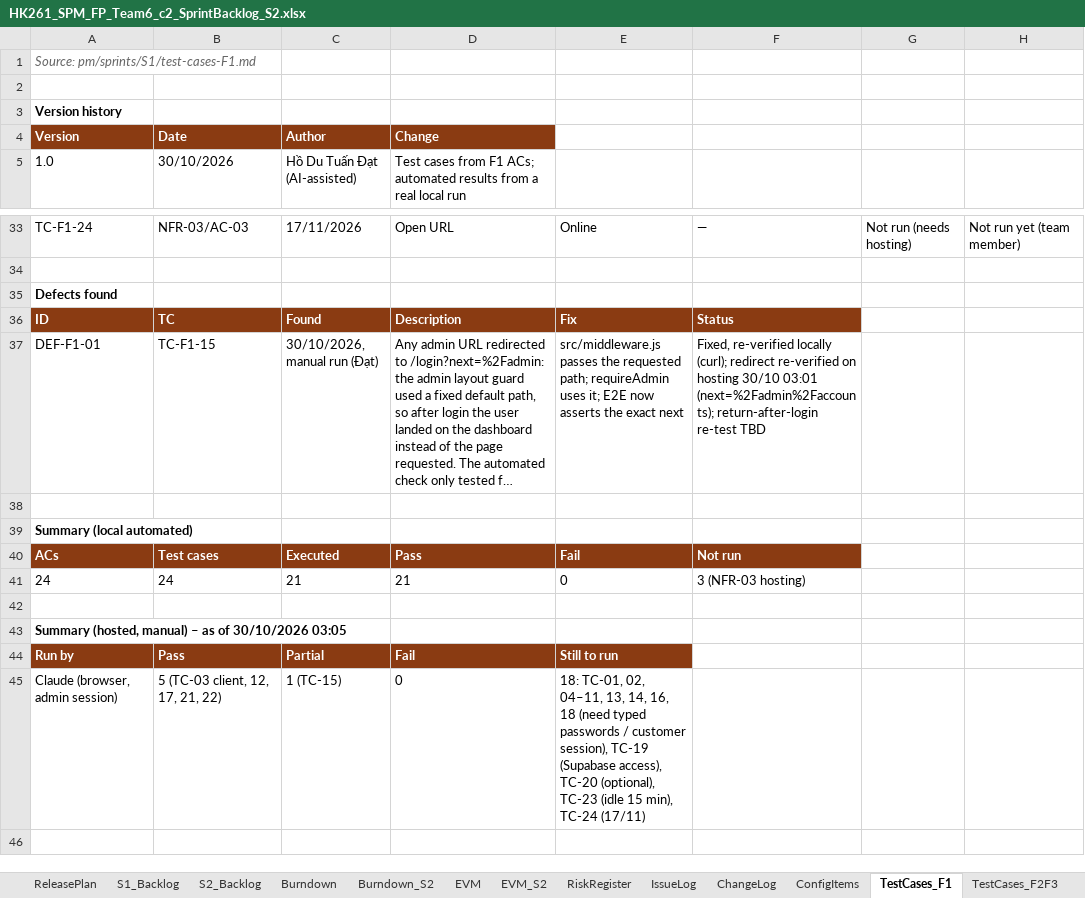
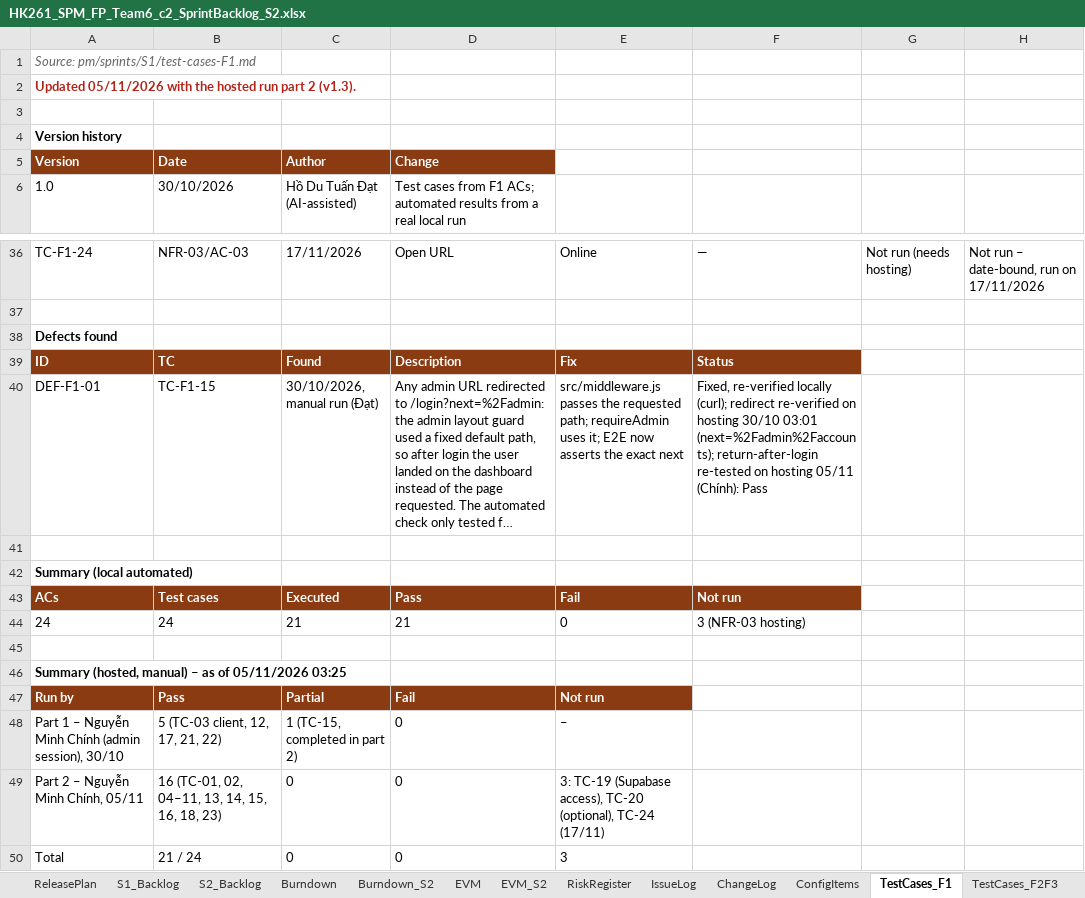
Before and after one commit to Tdat10052499/E-Commercial-Book-Store, an Excel workbook: deliverables/S2/HK261_SPM_FP_Team6_c2_SprintBacklog_S2.xlsx, sheet TestCases_F1, drawn as a sheet; only a part is shown, gaps mark what is left out; long unchanged cells end in …; values as stored, in another font and other column widths than the file's, no borders; removed rows and columns are numbered as before the commit, all else as after; the diff covers the shown part only; the diff names each change by its address in the sheet, - before the commit and + after, or states it on an @@ line.

```diff
--- a/deliverables/S2/HK261_SPM_FP_Team6_c2_SprintBacklog_S2.xlsx (sheet TestCases_F1)
+++ b/deliverables/S2/HK261_SPM_FP_Team6_c2_SprintBacklog_S2.xlsx (sheet TestCases_F1)
+row 2: Updated 05/11/2026 with the hosted run part 2 (v1.3).
-H36: Not run yet (team member)
+H36: Not run – date-bound, run on 17/11/2026
-F40: …(next=%2Fadmin%2Faccounts); return-after-login re-test TBD
+F40: …(next=%2Fadmin%2Faccounts); return-after-login re-tested on hosting 05/11 (Chính): Pass
-A46: …as of 30/10/2026 03:05
+A46: …as of 05/11/2026 03:25
-E47: Still to run
+E47: Not run
-row 45: Claude (browser, admin session) | 5 (TC-03 client, 12, 17, 21, 22) | 1 (TC-15) | 0 | 18: TC-01, 02, 04–11, 13, 14, 16, 18 (need typed passwords / customer session), TC-19 (Supabase access), TC-20 (optional), TC-23 (idle 15 min), TC-24 (17/11)
+row 48: Part 1 – Nguyễn Minh Chính (admin session), 30/10 | 5 (TC-03 client, 12, 17, 21, 22) | 1 (TC-15, completed in part 2) | 0 | –
+row 49: Part 2 – Nguyễn Minh Chính, 05/11 | 16 (TC-01, 02, 04–11, 13, 14, 15, 16, 18, 23) | 0 | 0 | 3: TC-19 (Supabase access), TC-20 (optional), TC-24 (17/11)
+row 50: Total | 21 / 24 | 0 | 0 | 3
```
Also changed, not shown: 2 added rows and 22 edited cells elsewhere in this sheet, deliverables/S2/HK261_SPM_FP_Team6_c0_Eval_S2.xlsx, pm/sprints/S1/evidence/hosted/F1_ManualTest_Hosted_2026-11-05.xlsx, 10 other files.
